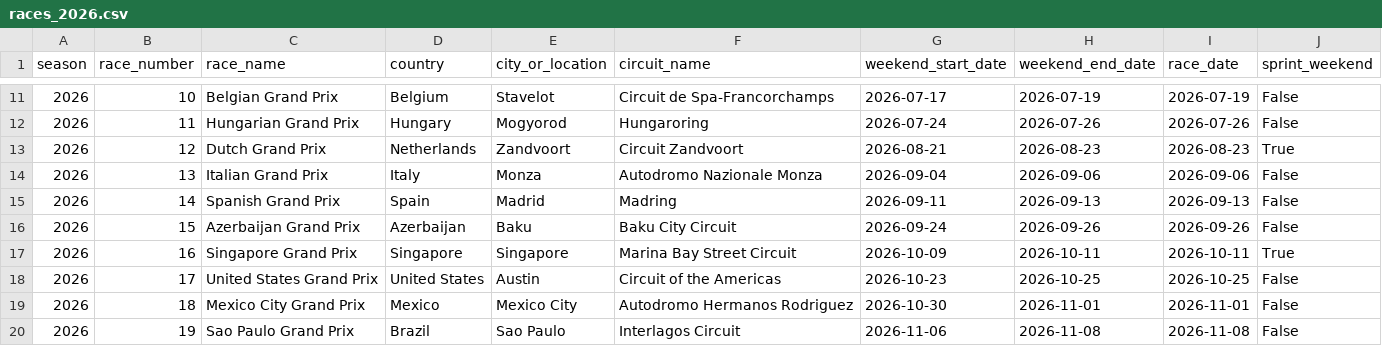
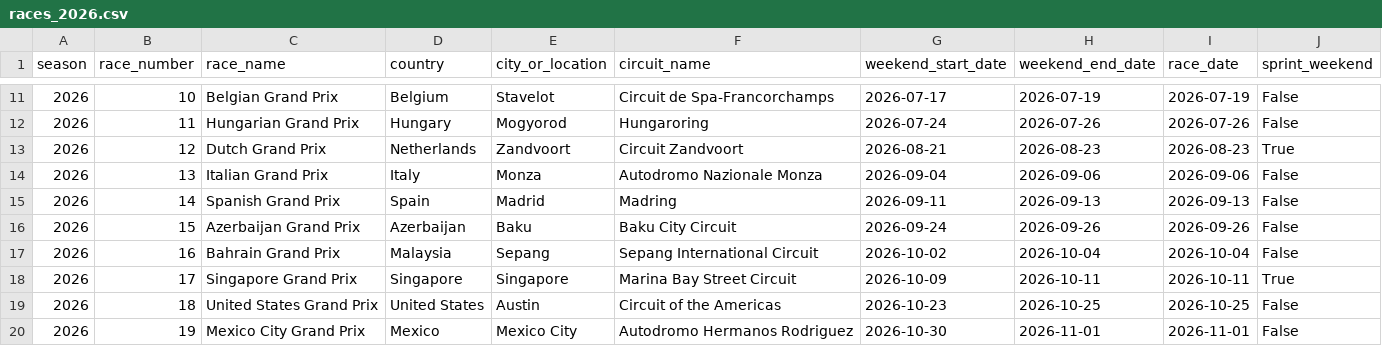
Before and after one commit to knightmm/f1-fantasy-analytics, a CSV file: data/reference/races_2026.csv, drawn as a sheet; only a part is shown, gaps mark what is left out; the diff covers the shown part only.

Commit message:
Update races reference table to include Bahrain GP

```diff
--- a/data/reference/races_2026.csv
+++ b/data/reference/races_2026.csv
@@ -16,5 +16,5 @@ season,race_number,race_name,country,city_or_location,circuit_name,weekend_start
 2026,15,Azerbaijan Grand Prix,Azerbaijan,Baku,Baku City Circuit,2026-09-24,2026-09-26,2026-09-26,False
-2026,16,Singapore Grand Prix,Singapore,Singapore,Marina Bay Street Circuit,2026-10-09,2026-10-11,2026-10-11,True
-2026,17,United States Grand Prix,United States,Austin,Circuit of the Americas,2026-10-23,2026-10-25,2026-10-25,False
-2026,18,Mexico City Grand Prix,Mexico,Mexico City,Autodromo Hermanos Rodriguez,2026-10-30,2026-11-01,2026-11-01,False
-2026,19,Sao Paulo Grand Prix,Brazil,Sao Paulo,Interlagos Circuit,2026-11-06,2026-11-08,2026-11-08,False
+2026,16,Bahrain Grand Prix,Malaysia,Sepang,Sepang International Circuit,2026-10-02,2026-10-04,2026-10-04,False
+2026,17,Singapore Grand Prix,Singapore,Singapore,Marina Bay Street Circuit,2026-10-09,2026-10-11,2026-10-11,True
+2026,18,United States Grand Prix,United States,Austin,Circuit of the Americas,2026-10-23,2026-10-25,2026-10-25,False
+2026,19,Mexico City Grand Prix,Mexico,Mexico City,Autodromo Hermanos Rodriguez,2026-10-30,2026-11-01,2026-11-01,False
```
Also changed, not shown: 1 added row and 21 edited cells elsewhere in this file.
